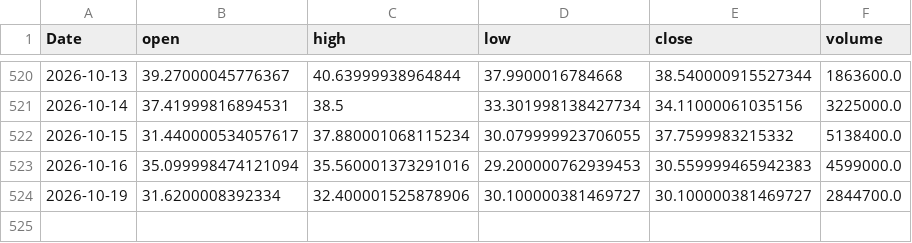
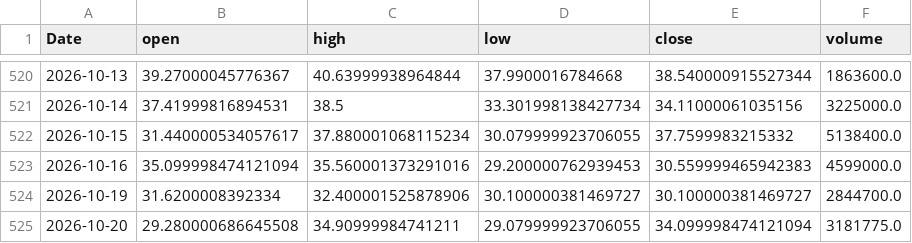
Before and after one commit to yoursprerit/btc-range-model, a CSV file: data/backtest/mstu_daily.csv, drawn as a sheet; only a part is shown, gaps mark what is left out; the diff names each change by its address in the sheet, - before the commit and + after, or states it on an @@ line.

```diff
--- a/data/backtest/mstu_daily.csv
+++ b/data/backtest/mstu_daily.csv
+row 525: 2026-10-20 | 29.280000686645508 | 34.90999984741211 | 29.079999923706055 | 34.099998474121094 | 3181775.0
```
Also changed, not shown: data/backtest/mstr_daily.csv, data/backtest/mstu_synthetic_daily.csv, 2 other files.
